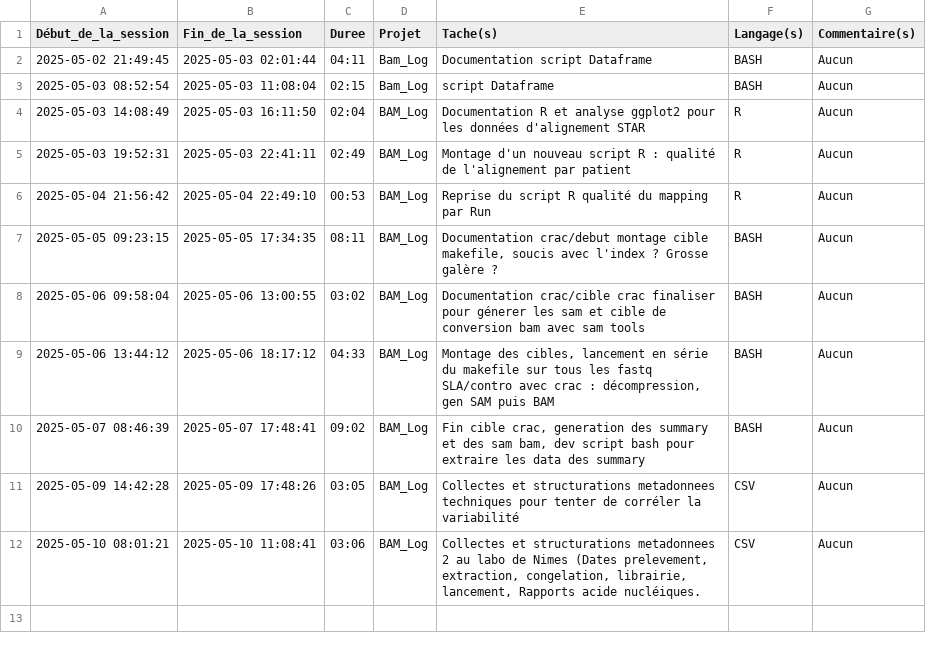
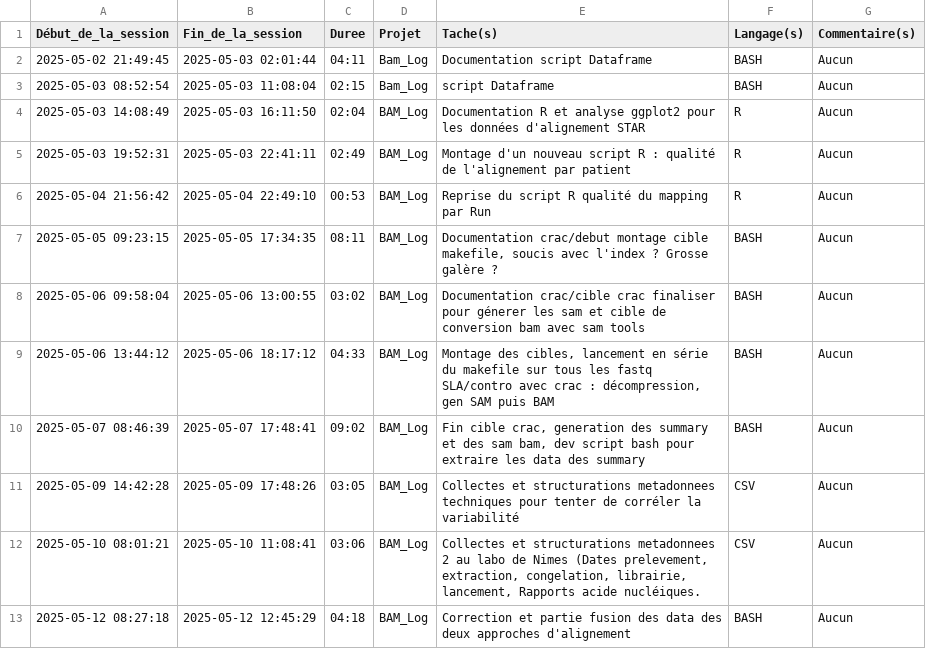
Before and after one commit to MickaelCQ/M1_ALS_RnaSeq, a CSV file: Log_DevOps.csv, drawn as a sheet; the diff names each change by its address in the sheet, - before the commit and + after, or states it on an @@ line.

Commit message:
MAJ TWD devops

```diff
--- a/Log_DevOps.csv
+++ b/Log_DevOps.csv
+row 13: 2025-05-12 08:27:18 | 2025-05-12 12:45:29 | 04:18 | BAM_Log | Correction et partie fusion des data des deux approches d'alignement | BASH | Aucun
```
